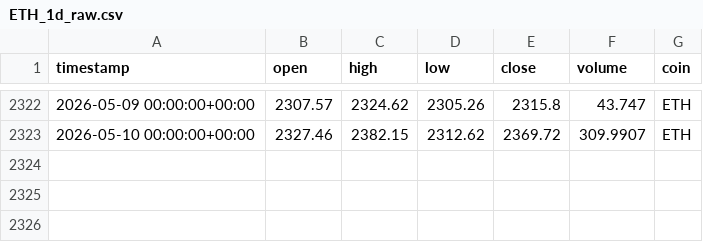
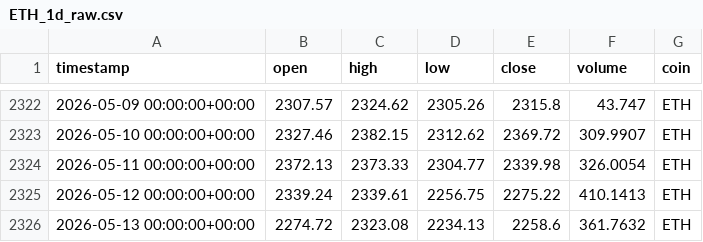
Before and after one commit to Vicems019/TFM-NeuroQuant, a CSV file: data/raw/ETH_1d_raw.csv, drawn as a sheet; only a part is shown, gaps mark what is left out.

```diff
--- a/data/raw/ETH_1d_raw.csv
+++ b/data/raw/ETH_1d_raw.csv
@@ -2323 +2323,4 @@ timestamp,open,high,low,close,volume,coin
 2026-05-10 00:00:00+00:00,2327.46,2382.15,2312.62,2369.72,309.9907,ETH
+2026-05-11 00:00:00+00:00,2372.13,2373.33,2304.77,2339.98,326.0054,ETH
+2026-05-12 00:00:00+00:00,2339.24,2339.61,2256.75,2275.22,410.1413,ETH
+2026-05-13 00:00:00+00:00,2274.72,2323.08,2234.13,2258.6,361.7632,ETH
```
Also changed, not shown: data/raw/AVAX_4h_raw.csv, data/raw/BTC_1d_raw.csv, 24 other files.
